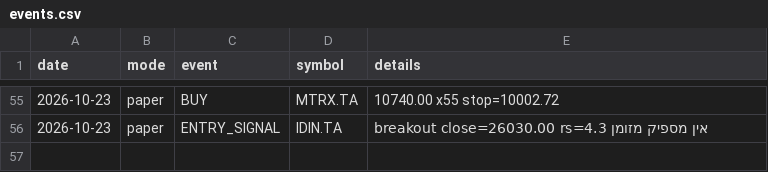
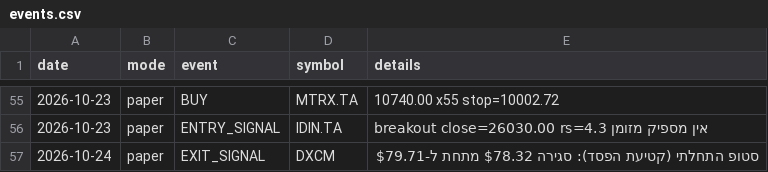
Before and after one commit to danbenyakov-code/iStock, a CSV file: logs/events.csv, drawn as a sheet; only a part is shown, gaps mark what is left out.

```diff
--- a/logs/events.csv
+++ b/logs/events.csv
@@ -56 +56,2 @@ date,mode,event,symbol,details
 2026-10-23,paper,ENTRY_SIGNAL,IDIN.TA,breakout close=26030.00 rs=4.3 אין מספיק מזומן
+2026-10-24,paper,EXIT_SIGNAL,DXCM,סטופ התחלתי (קטיעת הפסד): סגירה $78.32 מתחת ל-$79.71
```
Also changed, not shown: logs/daily_equity.csv, 4 other files.
